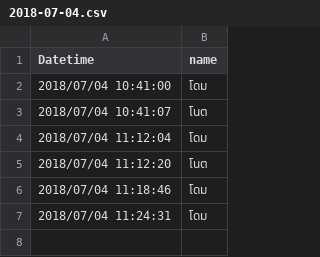
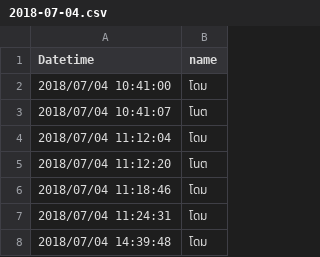
Before and after one commit to galaktyk/face_knn, a CSV file: csv/2018-07-04.csv, drawn as a sheet.

```diff
--- a/csv/2018-07-04.csv
+++ b/csv/2018-07-04.csv
@@ -7 +7,2 @@ Datetime,name
 2018/07/04 11:24:31,โดม
+2018/07/04 14:39:48,โดม
```
Also changed, not shown: model/database.csv, 19 other files.
